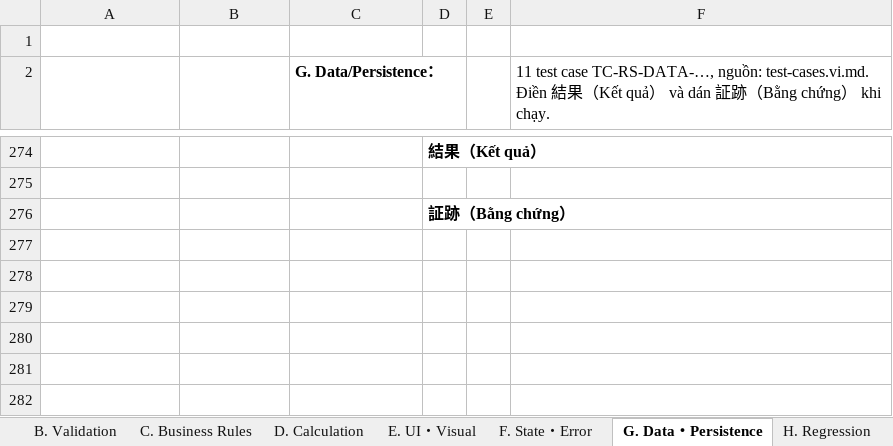
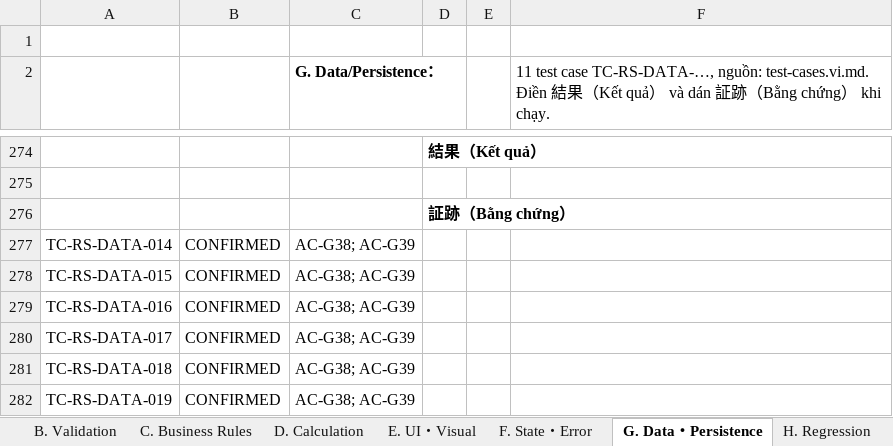
Before and after one commit to TryHand-Co-Ltd/blend-context, an Excel workbook: features/RC-001-red-score/docs/v2/test-spec/test-case-report.xlsx, sheet G. Data・Persistence, drawn as a sheet; only a part is shown, gaps mark what is left out; values as stored, in another font and other column widths than the file's, no borders; the diff names each change by its address in the sheet, - before the commit and + after, or states it on an @@ line.

Commit message:
feat: update test data documentation and add PowerShell script for test spec generation
- Revised test data documentation to include new environment and role entries.
- Added a PowerShell script to validate and publish the RC-001 test-spec workbook with a reproducible manifest.

```diff
--- a/features/RC-001-red-score/docs/v2/test-spec/test-case-report.xlsx (sheet G. Data・Persistence)
+++ b/features/RC-001-red-score/docs/v2/test-spec/test-case-report.xlsx (sheet G. Data・Persistence)
+row 277: TC-RS-DATA-014 | CONFIRMED | AC-G38; AC-G39
+row 278: TC-RS-DATA-015 | CONFIRMED | AC-G38; AC-G39
+row 279: TC-RS-DATA-016 | CONFIRMED | AC-G38; AC-G39
+row 280: TC-RS-DATA-017 | CONFIRMED | AC-G38; AC-G39
+row 281: TC-RS-DATA-018 | CONFIRMED | AC-G38; AC-G39
+row 282: TC-RS-DATA-019 | CONFIRMED | AC-G38; AC-G39
```
Also changed, not shown: sheet Run Log, sheet Cases, sheet Data, sheet Business Index, sheet Run, sheet 00-Readme, 5 other files.
